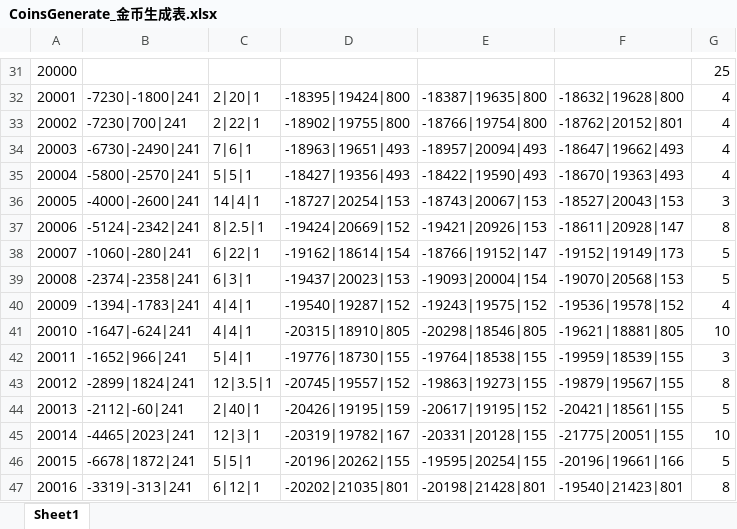
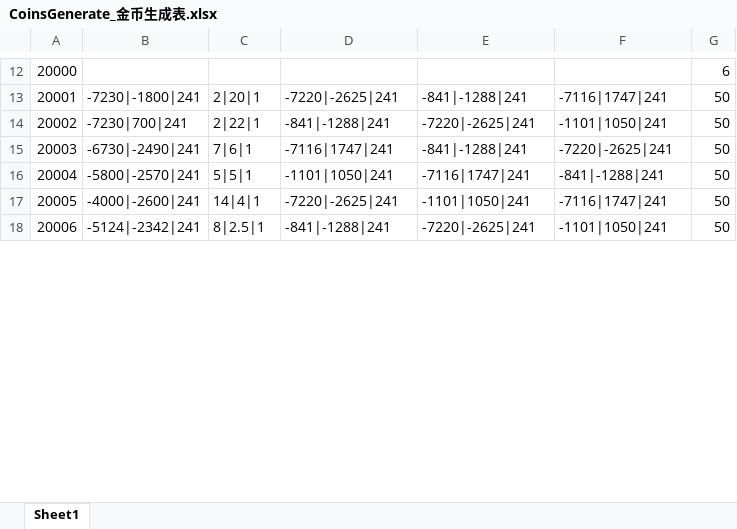
Before and after one commit to HKZUNITY/wolf, an Excel workbook: wolf/Excel/CoinsGenerate_金币生成表.xlsx, sheet Sheet1, drawn as a sheet; only a part is shown, gaps mark what is left out; values as stored, in another font and other column widths than the file's, no borders; removed rows and columns are numbered as before the commit, all else as after; the diff covers the shown part only; the diff names each change by its address in the sheet, - before the commit and + after, or states it on an @@ line.

```diff
--- a/wolf/Excel/CoinsGenerate_金币生成表.xlsx (sheet Sheet1)
+++ b/wolf/Excel/CoinsGenerate_金币生成表.xlsx (sheet Sheet1)
-G12: 25
+G12: 6
-D13: -18395|19424|800
+D13: -7220|-2625|241
-E13: -18387|19635|800
+E13: -841|-1288|241
-F13: -18632|19628|800
+F13: -7116|1747|241
-G13:G16: 4
+G13:G16: 50
-D14: -18902|19755|800
+D14: -841|-1288|241
-E14: -18766|19754|800
+E14: -7220|-2625|241
-F14: -18762|20152|801
+F14: -1101|1050|241
-D15: -18963|19651|493
+D15: -7116|1747|241
-E15: -18957|20094|493
+E15: -841|-1288|241
-F15: -18647|19662|493
+F15: -7220|-2625|241
-D16: -18427|19356|493
+D16: -1101|1050|241
-E16: -18422|19590|493
+E16: -7116|1747|241
-F16: -18670|19363|493
+F16: -841|-1288|241
-D17: -18727|20254|153
+D17: -7220|-2625|241
-E17: -18743|20067|153
+E17: -1101|1050|241
-F17: -18527|20043|153
+F17: -7116|1747|241
-G17: 3
+G17: 50
-D18: -19424|20669|152
+D18: -841|-1288|241
-E18: -19421|20926|153
+E18: -7220|-2625|241
-F18: -18611|20928|147
+F18: -1101|1050|241
-G18: 8
+G18: 50
-row 38: 20007 | -1060|-280|241 | 6|22|1 | -19162|18614|154 | -18766|19152|147 | -19152|19149|173 | 5
-row 39: 20008 | -2374|-2358|241 | 6|3|1 | -19437|20023|153 | -19093|20004|154 | -19070|20568|153 | 5
-row 40: 20009 | -1394|-1783|241 | 4|4|1 | -19540|19287|152 | -19243|19575|152 | -19536|19578|152 | 4
-row 41: 20010 | -1647|-624|241 | 4|4|1 | -20315|18910|805 | -20298|18546|805 | -19621|18881|805 | 10
-row 42: 20011 | -1652|966|241 | 5|4|1 | -19776|18730|155 | -19764|18538|155 | -19959|18539|155 | 3
-row 43: 20012 | -2899|1824|241 | 12|3.5|1 | -20745|19557|152 | -19863|19273|155 | -19879|19567|155 | 8
-row 44: 20013 | -2112|-60|241 | 2|40|1 | -20426|19195|159 | -20617|19195|152 | -20421|18561|155 | 5
-row 45: 20014 | -4465|2023|241 | 12|3|1 | -20319|19782|167 | -20331|20128|155 | -21775|20051|155 | 10
-row 46: 20015 | -6678|1872|241 | 5|5|1 | -20196|20262|155 | -19595|20254|155 | -20196|19661|166 | 5
-row 47: 20016 | -3319|-313|241 | 6|12|1 | -20202|21035|801 | -20198|21428|801 | -19540|21423|801 | 8
```
Also changed, not shown: 47 removed rows and 50 edited cells elsewhere in this sheet, wolf/Excel/Level_关卡表.xlsx, 25 other files.
